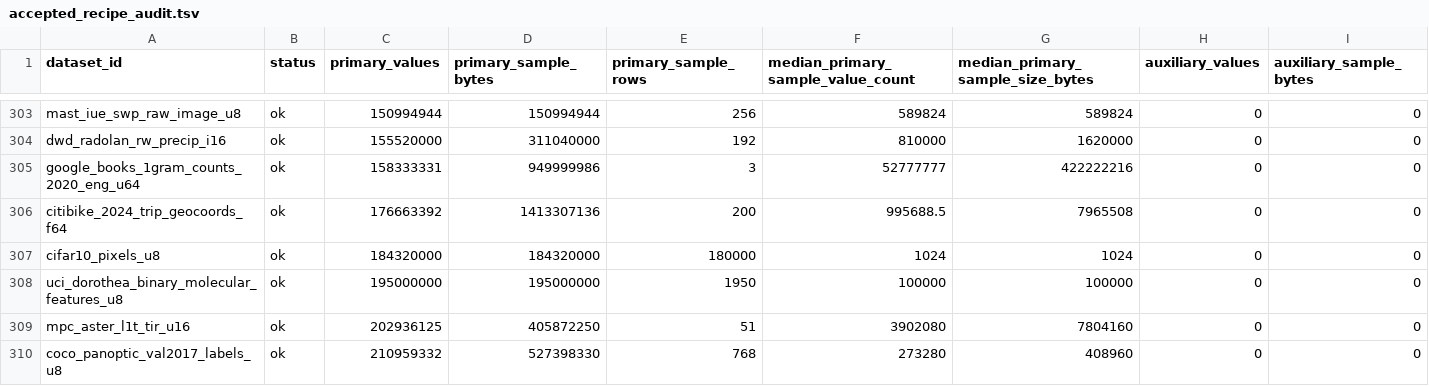
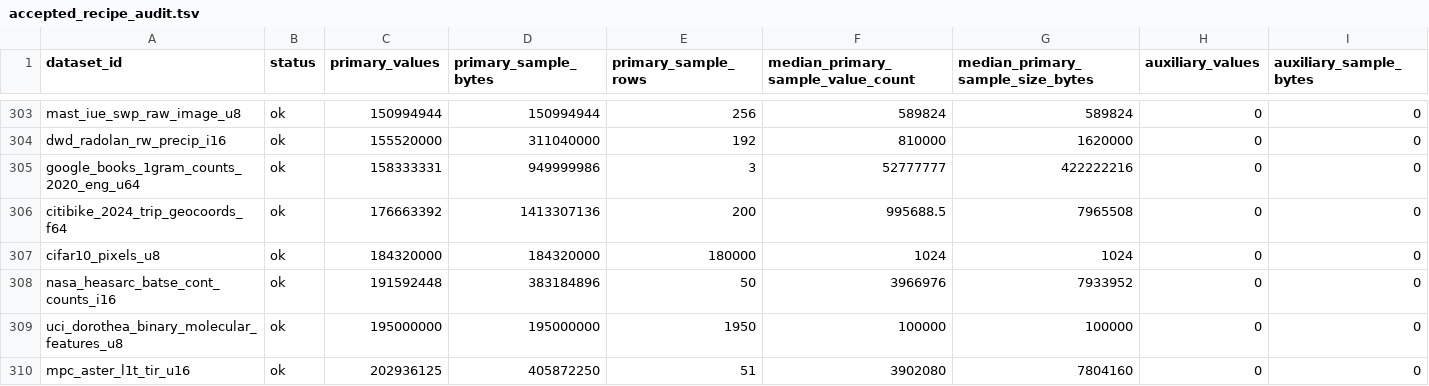
Before and after one commit to Cyan4973/public_datasets_collection, a TSV file: reports/accepted_recipe_audit.tsv, drawn as a sheet; only a part is shown, gaps mark what is left out; the shorter side is filled out with more unchanged rows; rows hold the shown columns only; the diff names each change by its address in the sheet, - before the commit and + after, or states it on an @@ line.

```diff
--- a/reports/accepted_recipe_audit.tsv
+++ b/reports/accepted_recipe_audit.tsv
+row 308: nasa_heasarc_batse_cont_counts_i16 | ok | 191592448 | 383184896 | 50 | 3966976 | 7933952 | 0 | 0
```
Also changed, not shown: attempts/dataset_status.tsv, pipeline/candidates.tsv, 13 other files.
